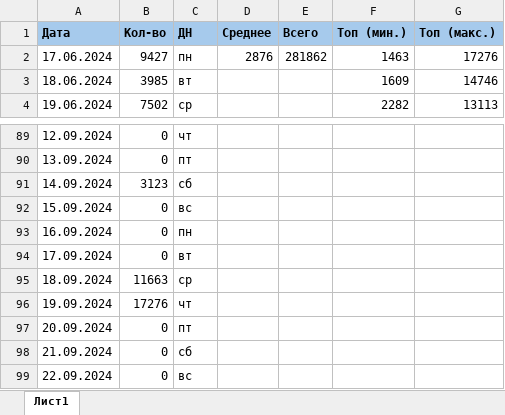
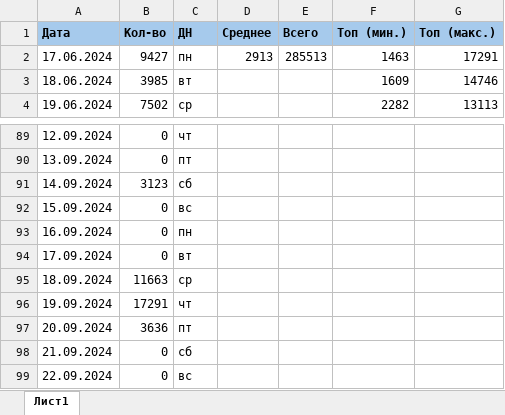
Before and after one commit to vorov2/books, an Excel workbook: abyss/plan.xlsx, sheet Лист1, drawn as a sheet; only a part is shown, gaps mark what is left out; values as stored, in another font and other column widths than the file's, no borders; the diff names each change by its address in the sheet, - before the commit and + after, or states it on an @@ line.

```diff
--- a/abyss/plan.xlsx (sheet Лист1)
+++ b/abyss/plan.xlsx (sheet Лист1)
-D2 (Среднее): 2876
+D2 (Среднее): 2913
-E2 (Всего): 281862
+E2 (Всего): 285513
-G2 (Топ (макс.)): 17276
+G2 (Топ (макс.)): 17291
-B96 (Кол-во): 17276
+B96 (Кол-во): 17291
-B97 (Кол-во): 0
+B97 (Кол-во): 3636
```
Also changed, not shown: 2 other files.
